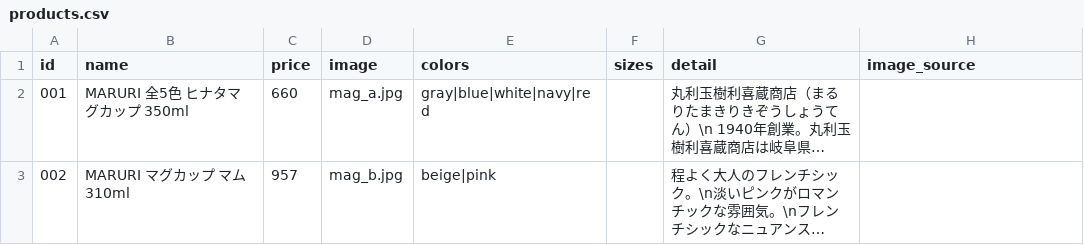
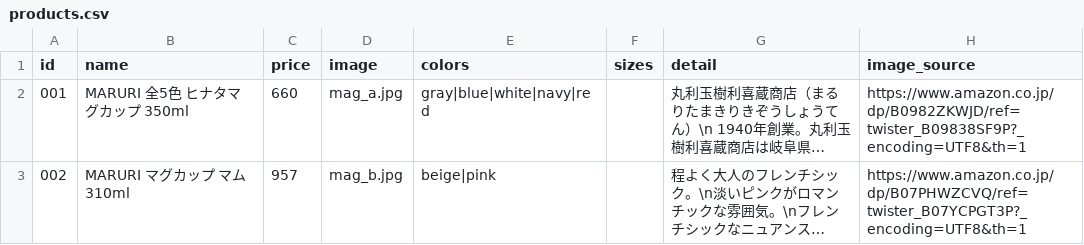
Before and after one commit to Tos0301/experiment-site, a CSV file: data/products.csv, drawn as a sheet; only a part is shown; long unchanged cells end in …; the diff covers the shown part only; the diff names each change by its address in the sheet, - before the commit and + after, or states it on an @@ line.

Commit message:
引用元の貼り付け

```diff
--- a/data/products.csv
+++ b/data/products.csv
-H2 (image_source): (empty)
+H2 (image_source): https://www.amazon.co.jp/dp/B0982ZKWJD/ref=twister_B09838SF9P?_encoding=UTF8&th=1
-H3 (image_source): (empty)
+H3 (image_source): https://www.amazon.co.jp/dp/B07PHWZCVQ/ref=twister_B07YCPGT3P?_encoding=UTF8&th=1
```
Also changed, not shown: 6 edited cells elsewhere in this file.
